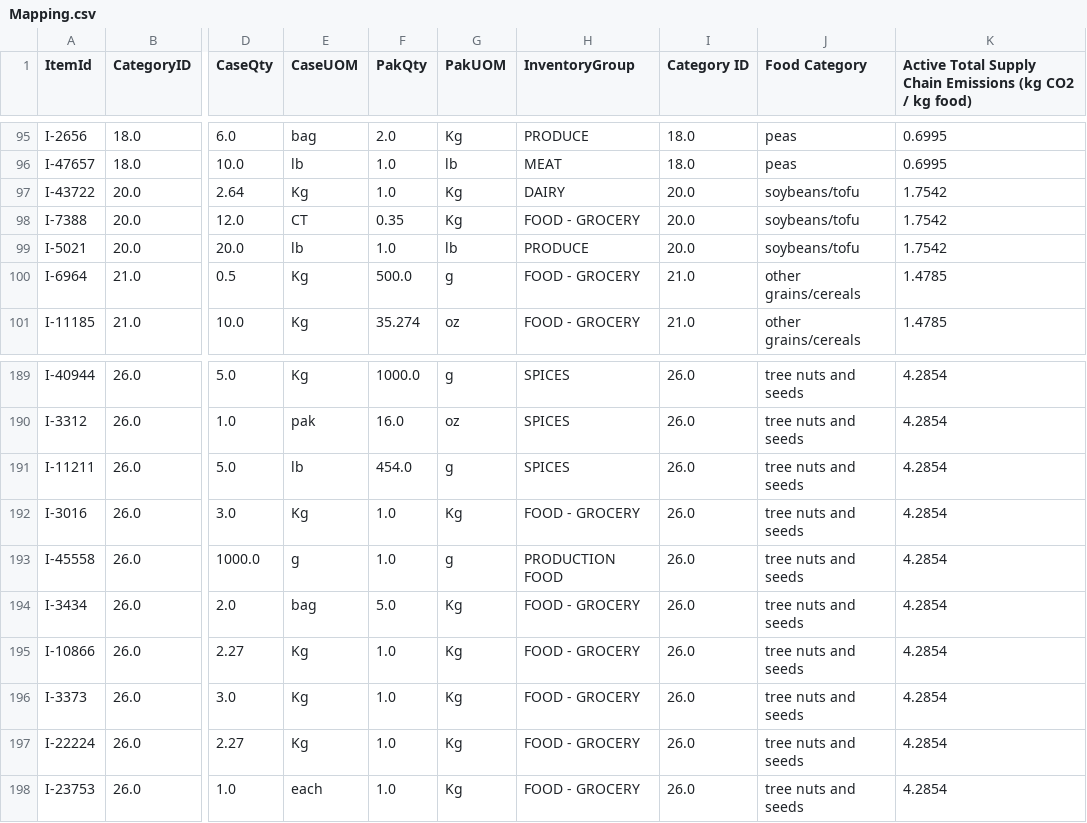
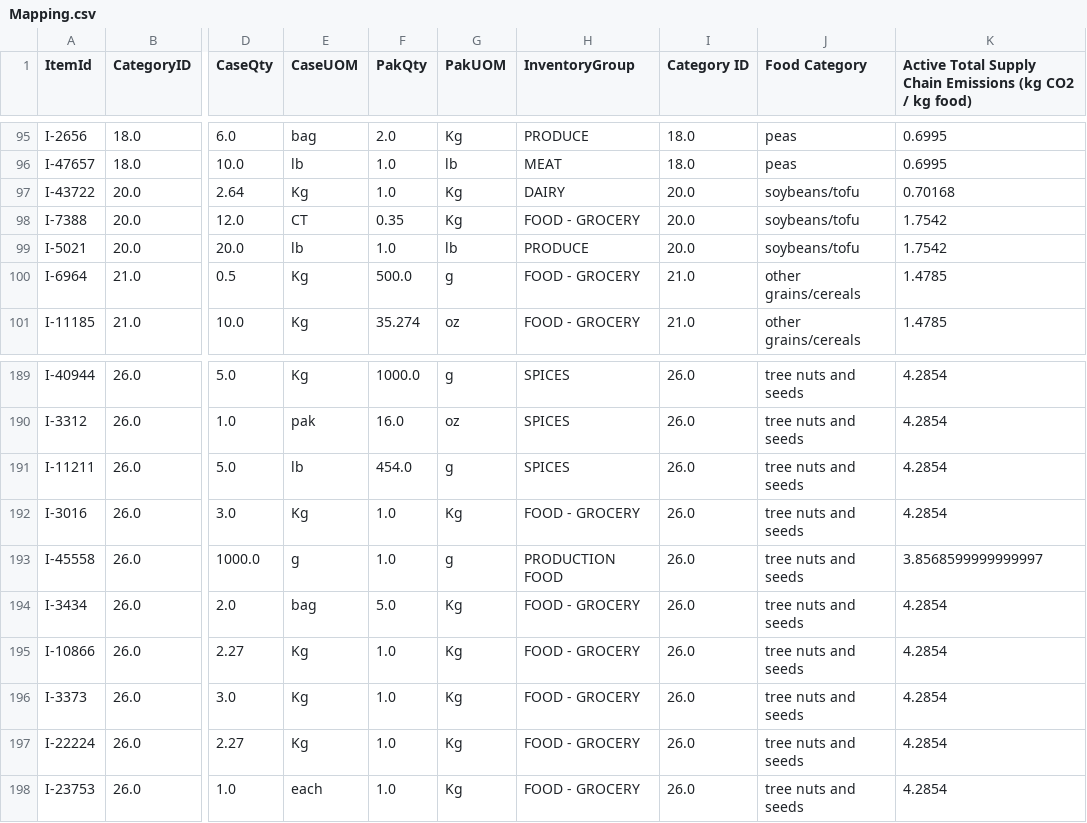
Before and after one commit to silviaaaaaaa/cffs-label, a CSV file: data analysis/data/processed/Mapping.csv, drawn as a sheet; only a part is shown, gaps mark what is left out; the diff names each change by its address in the sheet, - before the commit and + after, or states it on an @@ line.

Commit message:
Updated mapping & calculation accuracy

```diff
--- a/data analysis/data/processed/Mapping.csv
+++ b/data analysis/data/processed/Mapping.csv
-K97: 1.7542
+K97: 0.70168
-K193: 4.2854
+K193: 3.8568599999999997
```
Also changed, not shown: data analysis/data/final/Recipes GHG.csv, data analysis/data/processed/Manual_Adjust_GHGe.csv, 2 other files.
